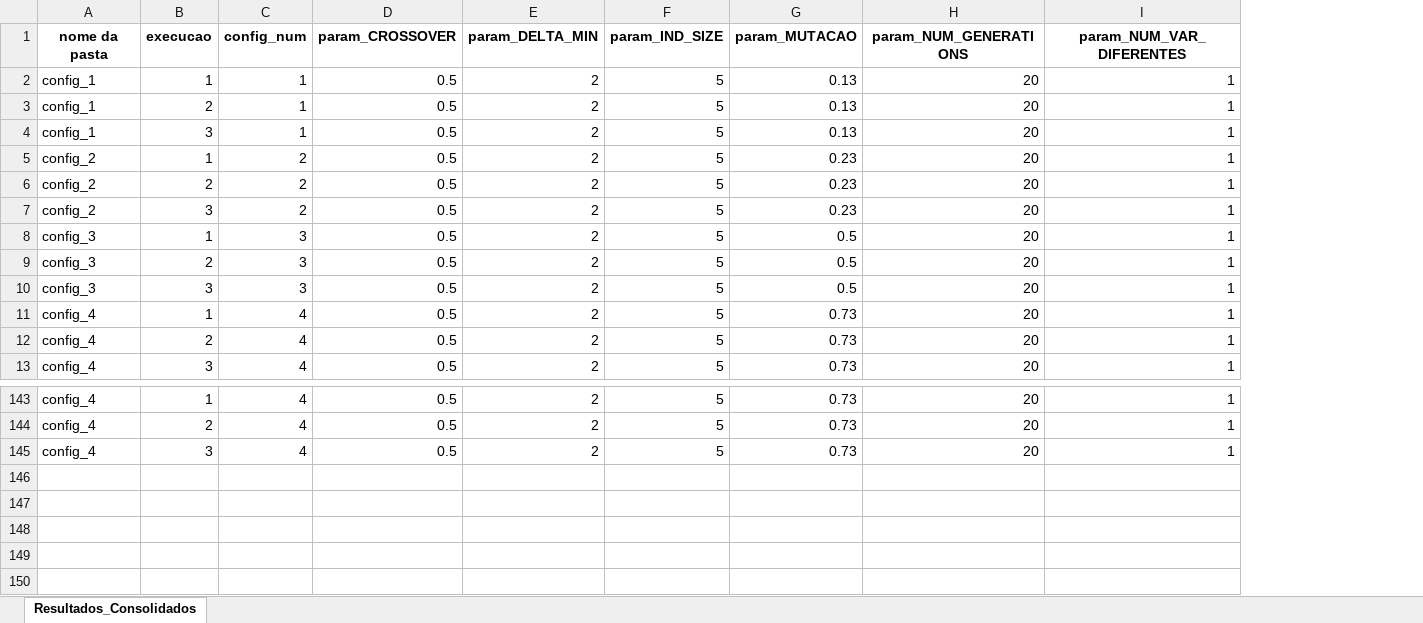
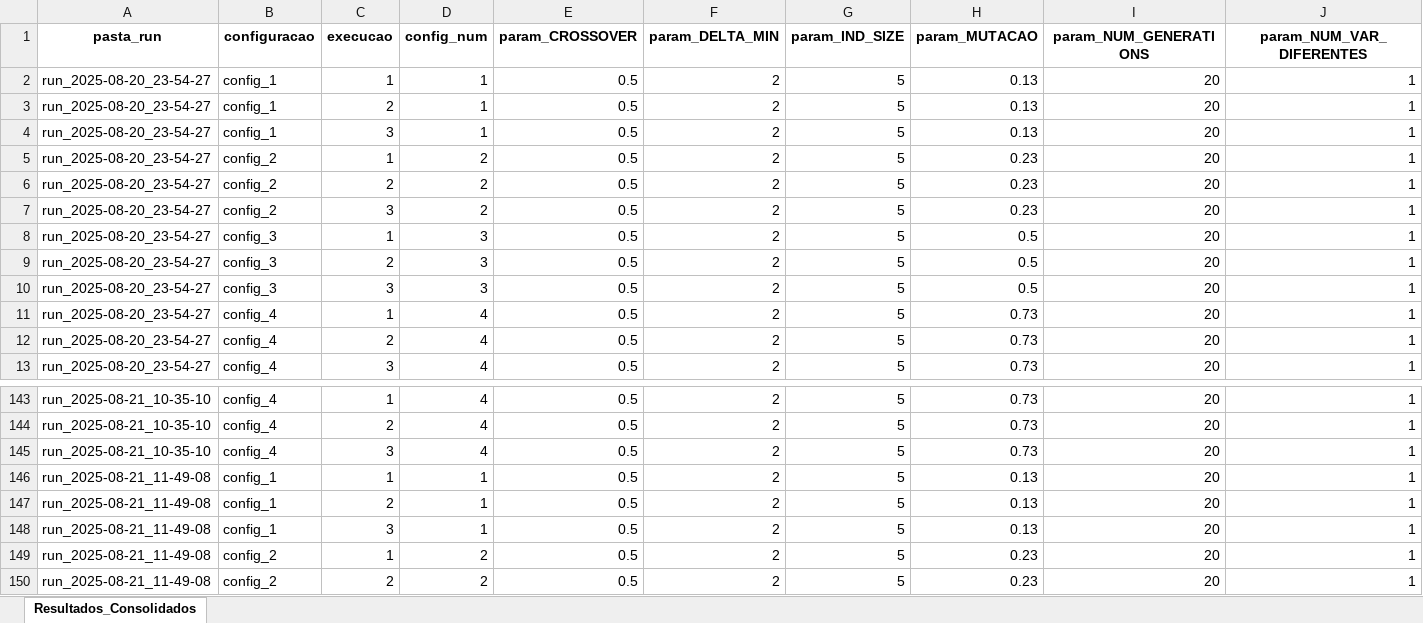
Before and after one commit to PedroVic12/Repopulation-With-Elite-Set, an Excel workbook: src/output/resultados_consolidados.xlsx, sheet Resultados_Consolidados, drawn as a sheet; only a part is shown, gaps mark what is left out; values as stored, in another font and other column widths than the file's, no borders; addresses are those after the commit; rows hold the shown columns only; the diff names each change by its address in the sheet, - before the commit and + after, or states it on an @@ line.

```diff
--- a/src/output/resultados_consolidados.xlsx (sheet Resultados_Consolidados)
+++ b/src/output/resultados_consolidados.xlsx (sheet Resultados_Consolidados)
+column A (pasta_run), rows 2-13: all run_2025-08-20_23-54-27; rows 143-145: all run_2025-08-21_10-35-10
-B1: nome da pasta
+B1: configuracao
+row 146: run_2025-08-21_11-49-08 | config_1 | 1 | 1 | 0.5 | 2 | 5 | 0.13 | 20 | 1
+row 147: run_2025-08-21_11-49-08 | config_1 | 2 | 1 | 0.5 | 2 | 5 | 0.13 | 20 | 1
+row 148: run_2025-08-21_11-49-08 | config_1 | 3 | 1 | 0.5 | 2 | 5 | 0.13 | 20 | 1
+row 149: run_2025-08-21_11-49-08 | config_2 | 1 | 2 | 0.5 | 2 | 5 | 0.23 | 20 | 1
+row 150: run_2025-08-21_11-49-08 | config_2 | 2 | 2 | 0.5 | 2 | 5 | 0.23 | 20 | 1
```
Also changed, not shown: src/output/pop_final.xlsx, 26 other files.
